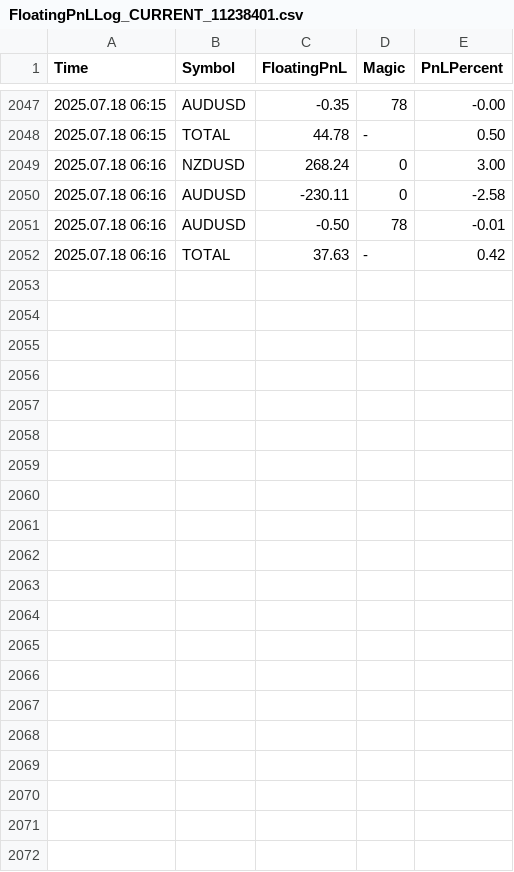
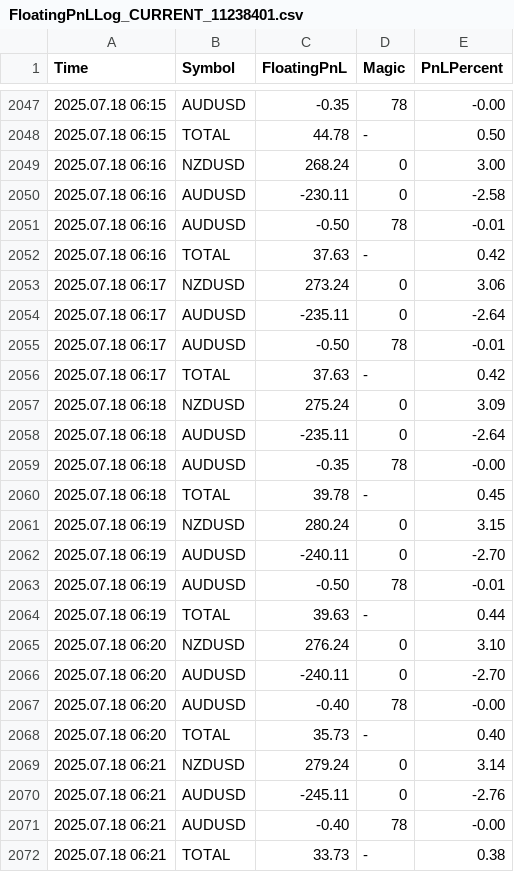
Before and after one commit to anshul-chaudhary/mt4-logs, a CSV file: FloatingPnLLog_CURRENT_11238401.csv, drawn as a sheet; only a part is shown, gaps mark what is left out.

Commit message:
Auto update logs Fri 07/18/2025  3:22:49.47

```diff
--- a/FloatingPnLLog_CURRENT_11238401.csv
+++ b/FloatingPnLLog_CURRENT_11238401.csv
@@ -2052 +2052,21 @@ Time;Symbol;FloatingPnL;Magic;PnLPercent
 2025.07.18 06:16;TOTAL;37.63;-;0.42
+2025.07.18 06:17;NZDUSD;273.24;0;3.06
+2025.07.18 06:17;AUDUSD;-235.11;0;-2.64
+2025.07.18 06:17;AUDUSD;-0.50;78;-0.01
+2025.07.18 06:17;TOTAL;37.63;-;0.42
+2025.07.18 06:18;NZDUSD;275.24;0;3.09
+2025.07.18 06:18;AUDUSD;-235.11;0;-2.64
+2025.07.18 06:18;AUDUSD;-0.35;78;-0.00
+2025.07.18 06:18;TOTAL;39.78;-;0.45
+2025.07.18 06:19;NZDUSD;280.24;0;3.15
+2025.07.18 06:19;AUDUSD;-240.11;0;-2.70
+2025.07.18 06:19;AUDUSD;-0.50;78;-0.01
+2025.07.18 06:19;TOTAL;39.63;-;0.44
+2025.07.18 06:20;NZDUSD;276.24;0;3.10
+2025.07.18 06:20;AUDUSD;-240.11;0;-2.70
+2025.07.18 06:20;AUDUSD;-0.40;78;-0.00
+2025.07.18 06:20;TOTAL;35.73;-;0.40
+2025.07.18 06:21;NZDUSD;279.24;0;3.14
+2025.07.18 06:21;AUDUSD;-245.11;0;-2.76
+2025.07.18 06:21;AUDUSD;-0.40;78;-0.00
+2025.07.18 06:21;TOTAL;33.73;-;0.38
```
